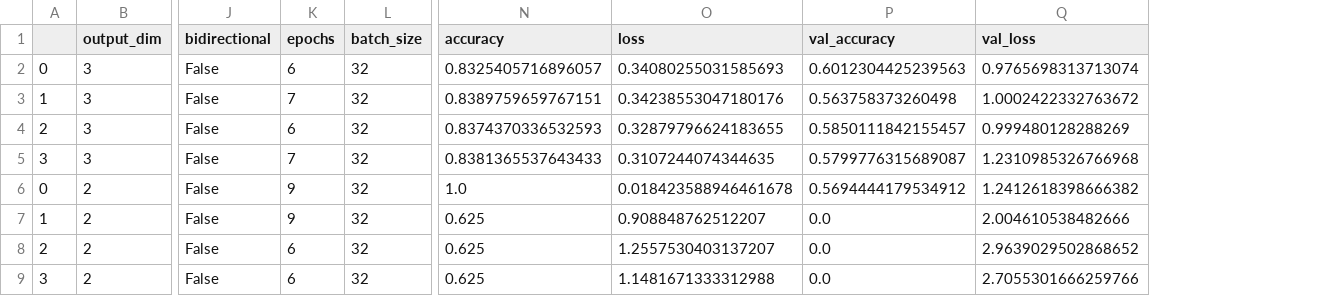
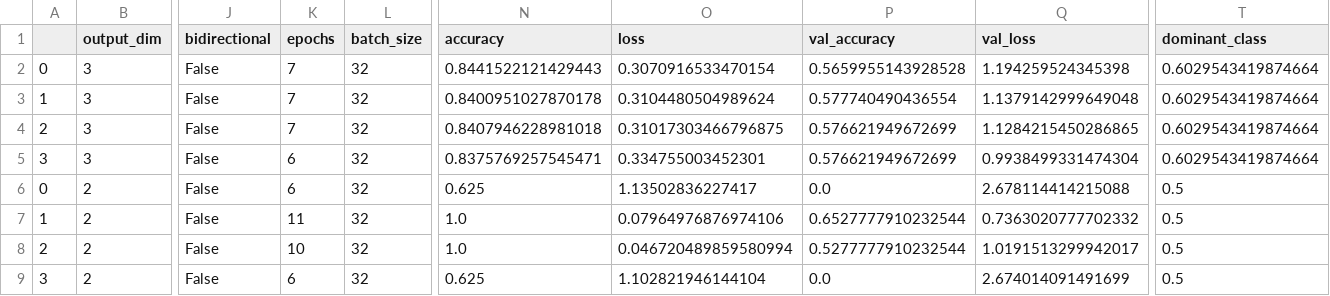
Before and after one commit to spe301/AI-generated-AI, a CSV file: Data/Text_Classification_Results.csv, drawn as a sheet; only a part is shown, gaps mark what is left out; the diff names each change by its address in the sheet, - before the commit and + after, or states it on an @@ line.

Commit message:
changed datasets

```diff
--- a/Data/Text_Classification_Results.csv
+++ b/Data/Text_Classification_Results.csv
+column T (dominant_class), rows 2-9: 0.6029543419874664 | 0.6029543419874664 | 0.6029543419874664 | 0.6029543419874664 | 0.5 | 0.5 | 0.5 | 0.5
-K2 (epochs): 6
+K2 (epochs): 7
-N2 (accuracy): 0.8325405716896057
+N2 (accuracy): 0.8441522121429443
-O2 (loss): 0.34080255031585693
+O2 (loss): 0.3070916533470154
-P2 (val_accuracy): 0.6012304425239563
+P2 (val_accuracy): 0.5659955143928528
-Q2 (val_loss): 0.9765698313713074
+Q2 (val_loss): 1.194259524345398
-N3 (accuracy): 0.8389759659767151
+N3 (accuracy): 0.8400951027870178
-O3 (loss): 0.34238553047180176
+O3 (loss): 0.3104480504989624
-P3 (val_accuracy): 0.563758373260498
+P3 (val_accuracy): 0.577740490436554
-Q3 (val_loss): 1.0002422332763672
+Q3 (val_loss): 1.1379142999649048
-K4 (epochs): 6
+K4 (epochs): 7
-N4 (accuracy): 0.8374370336532593
+N4 (accuracy): 0.8407946228981018
-O4 (loss): 0.32879796624183655
+O4 (loss): 0.31017303466796875
-P4 (val_accuracy): 0.5850111842155457
+P4 (val_accuracy): 0.576621949672699
-Q4 (val_loss): 0.999480128288269
+Q4 (val_loss): 1.1284215450286865
-K5 (epochs): 7
+K5 (epochs): 6
-N5 (accuracy): 0.8381365537643433
+N5 (accuracy): 0.8375769257545471
-O5 (loss): 0.3107244074344635
+O5 (loss): 0.334755003452301
-P5 (val_accuracy): 0.5799776315689087
+P5 (val_accuracy): 0.576621949672699
-Q5 (val_loss): 1.2310985326766968
+Q5 (val_loss): 0.9938499331474304
-K6 (epochs): 9
+K6 (epochs): 6
-N6 (accuracy): 1.0
+N6 (accuracy): 0.625
-O6 (loss): 0.018423588946461678
+O6 (loss): 1.13502836227417
-P6 (val_accuracy): 0.5694444179534912
+P6 (val_accuracy): 0.0
-Q6 (val_loss): 1.2412618398666382
+Q6 (val_loss): 2.678114414215088
-K7 (epochs): 9
+K7 (epochs): 11
-N7:N8 (accuracy): 0.625
+N7:N8 (accuracy): 1.0
-O7 (loss): 0.908848762512207
+O7 (loss): 0.07964976876974106
-P7 (val_accuracy): 0.0
+P7 (val_accuracy): 0.6527777910232544
-Q7 (val_loss): 2.004610538482666
+Q7 (val_loss): 0.7363020777702332
-K8 (epochs): 6
+K8 (epochs): 10
-O8 (loss): 1.2557530403137207
+O8 (loss): 0.046720489859580994
-P8 (val_accuracy): 0.0
+P8 (val_accuracy): 0.5277777910232544
-Q8 (val_loss): 2.9639029502868652
+Q8 (val_loss): 1.0191513299942017
-O9 (loss): 1.1481671333312988
+O9 (loss): 1.102821946144104
-Q9 (val_loss): 2.7055301666259766
+Q9 (val_loss): 2.674014091491699
```
Also changed, not shown: Data/Image_Classification_Results.csv, Data/Tabular_Classification_Results.csv, 1 other file.
